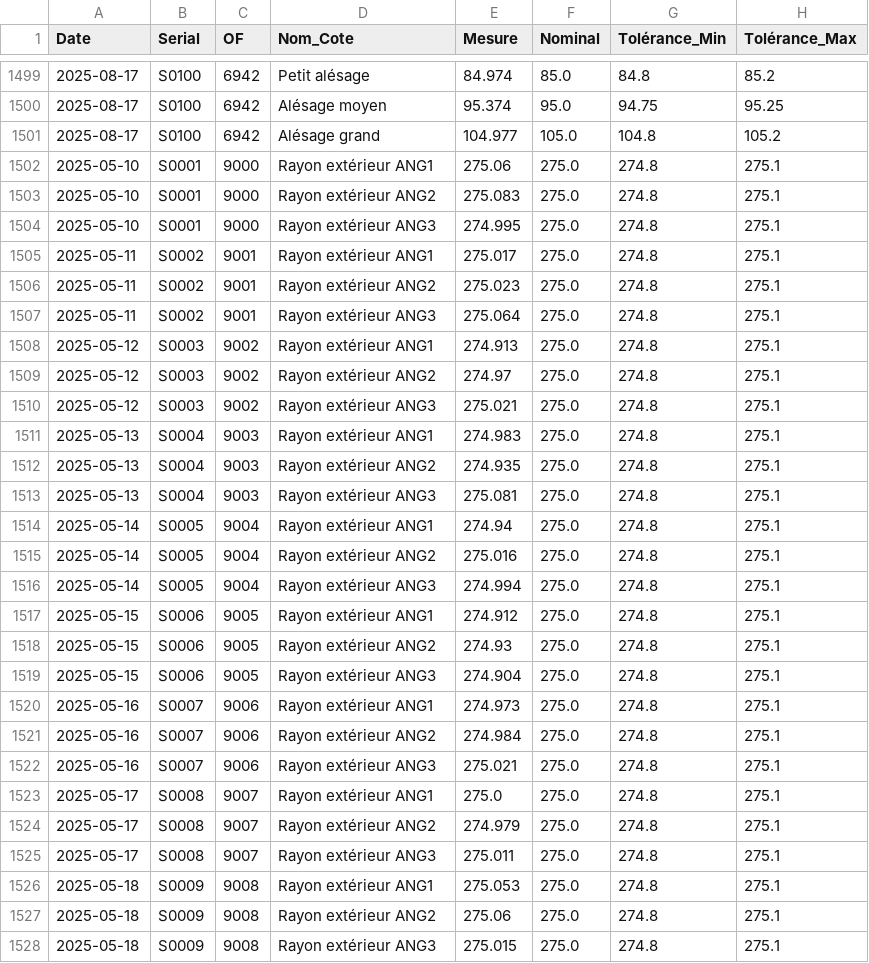
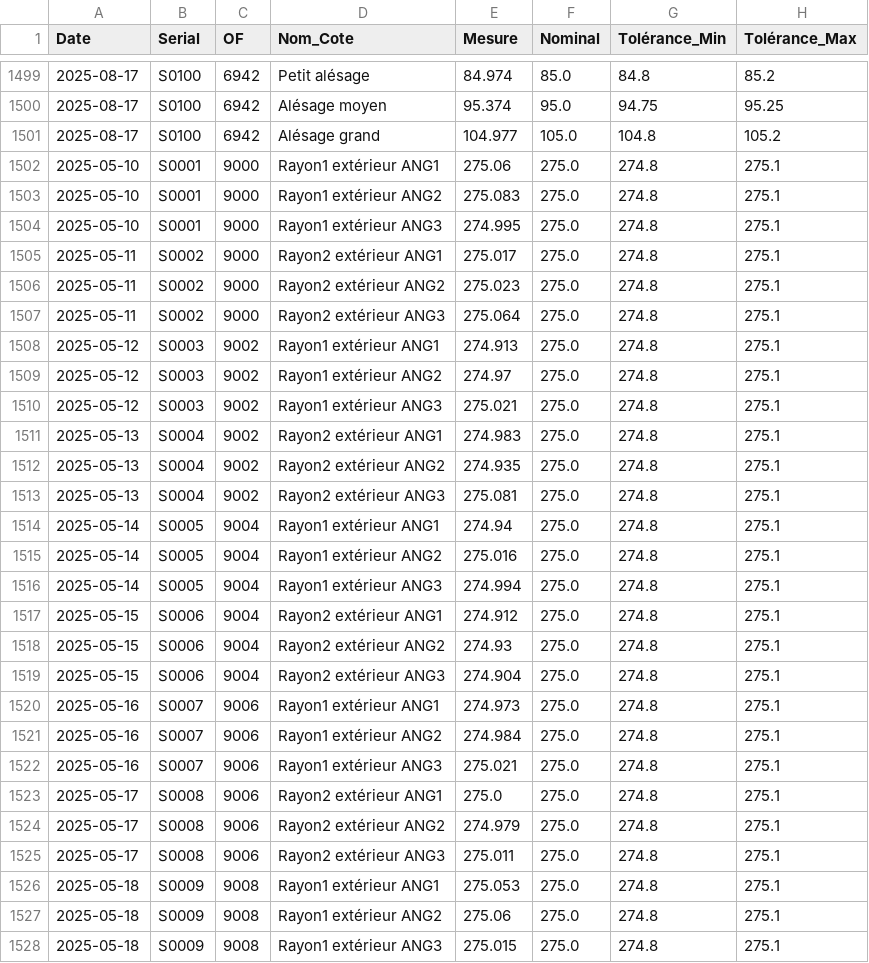
Before and after one commit to rricc22/freelance, a CSV file: Synthetique_data/simulation_mesures_metal_complet.csv, drawn as a sheet; only a part is shown, gaps mark what is left out; the diff covers the shown part only.

Commit message:
Refactor angle handling in Etude_dimensionnelle_dev.py and update simulation data
- Simplified the angle filtering logic in Etude_dimensionnelle_dev.py to check for non-null values in the "Angle_Degres" column before proceeding with analysis.
- Improved warning messages for missing or empty angle data.
- Updated simulation_mesures_metal_complet.csv to change the naming convention for rayons, adding a prefix to differentiate between types.
- Removed unnecessary lock files and ensured proper file updates in the data cleaning directory.

```diff
--- a/Synthetique_data/simulation_mesures_metal_complet.csv
+++ b/Synthetique_data/simulation_mesures_metal_complet.csv
@@ -1501,28 +1501,28 @@ Date,Serial,OF,Nom_Cote,Mesure,Nominal,Tolérance_Min,Tolérance_Max
 2025-08-17,S0100,6942,Alésage grand,104.977,105.0,104.8,105.2
-2025-05-10,S0001,9000,Rayon extérieur ANG1,275.06,275.0,274.8,275.1
-2025-05-10,S0001,9000,Rayon extérieur ANG2,275.083,275.0,274.8,275.1
-2025-05-10,S0001,9000,Rayon extérieur ANG3,274.995,275.0,274.8,275.1
-2025-05-11,S0002,9001,Rayon extérieur ANG1,275.017,275.0,274.8,275.1
-2025-05-11,S0002,9001,Rayon extérieur ANG2,275.023,275.0,274.8,275.1
-2025-05-11,S0002,9001,Rayon extérieur ANG3,275.064,275.0,274.8,275.1
-2025-05-12,S0003,9002,Rayon extérieur ANG1,274.913,275.0,274.8,275.1
-2025-05-12,S0003,9002,Rayon extérieur ANG2,274.97,275.0,274.8,275.1
-2025-05-12,S0003,9002,Rayon extérieur ANG3,275.021,275.0,274.8,275.1
-2025-05-13,S0004,9003,Rayon extérieur ANG1,274.983,275.0,274.8,275.1
-2025-05-13,S0004,9003,Rayon extérieur ANG2,274.935,275.0,274.8,275.1
-2025-05-13,S0004,9003,Rayon extérieur ANG3,275.081,275.0,274.8,275.1
-2025-05-14,S0005,9004,Rayon extérieur ANG1,274.94,275.0,274.8,275.1
-2025-05-14,S0005,9004,Rayon extérieur ANG2,275.016,275.0,274.8,275.1
-2025-05-14,S0005,9004,Rayon extérieur ANG3,274.994,275.0,274.8,275.1
-2025-05-15,S0006,9005,Rayon extérieur ANG1,274.912,275.0,274.8,275.1
-2025-05-15,S0006,9005,Rayon extérieur ANG2,274.93,275.0,274.8,275.1
-2025-05-15,S0006,9005,Rayon extérieur ANG3,274.904,275.0,274.8,275.1
-2025-05-16,S0007,9006,Rayon extérieur ANG1,274.973,275.0,274.8,275.1
-2025-05-16,S0007,9006,Rayon extérieur ANG2,274.984,275.0,274.8,275.1
-2025-05-16,S0007,9006,Rayon extérieur ANG3,275.021,275.0,274.8,275.1
-2025-05-17,S0008,9007,Rayon extérieur ANG1,275.0,275.0,274.8,275.1
-2025-05-17,S0008,9007,Rayon extérieur ANG2,274.979,275.0,274.8,275.1
-2025-05-17,S0008,9007,Rayon extérieur ANG3,275.011,275.0,274.8,275.1
-2025-05-18,S0009,9008,Rayon extérieur ANG1,275.053,275.0,274.8,275.1
-2025-05-18,S0009,9008,Rayon extérieur ANG2,275.06,275.0,274.8,275.1
-2025-05-18,S0009,9008,Rayon extérieur ANG3,275.015,275.0,274.8,275.1
+2025-05-10,S0001,9000,Rayon1 extérieur ANG1,275.06,275.0,274.8,275.1
+2025-05-10,S0001,9000,Rayon1 extérieur ANG2,275.083,275.0,274.8,275.1
+2025-05-10,S0001,9000,Rayon1 extérieur ANG3,274.995,275.0,274.8,275.1
+2025-05-11,S0002,9000,Rayon2 extérieur ANG1,275.017,275.0,274.8,275.1
+2025-05-11,S0002,9000,Rayon2 extérieur ANG2,275.023,275.0,274.8,275.1
+2025-05-11,S0002,9000,Rayon2 extérieur ANG3,275.064,275.0,274.8,275.1
+2025-05-12,S0003,9002,Rayon1 extérieur ANG1,274.913,275.0,274.8,275.1
+2025-05-12,S0003,9002,Rayon1 extérieur ANG2,274.97,275.0,274.8,275.1
+2025-05-12,S0003,9002,Rayon1 extérieur ANG3,275.021,275.0,274.8,275.1
+2025-05-13,S0004,9002,Rayon2 extérieur ANG1,274.983,275.0,274.8,275.1
+2025-05-13,S0004,9002,Rayon2 extérieur ANG2,274.935,275.0,274.8,275.1
+2025-05-13,S0004,9002,Rayon2 extérieur ANG3,275.081,275.0,274.8,275.1
+2025-05-14,S0005,9004,Rayon1 extérieur ANG1,274.94,275.0,274.8,275.1
+2025-05-14,S0005,9004,Rayon1 extérieur ANG2,275.016,275.0,274.8,275.1
+2025-05-14,S0005,9004,Rayon1 extérieur ANG3,274.994,275.0,274.8,275.1
+2025-05-15,S0006,9004,Rayon2 extérieur ANG1,274.912,275.0,274.8,275.1
+2025-05-15,S0006,9004,Rayon2 extérieur ANG2,274.93,275.0,274.8,275.1
+2025-05-15,S0006,9004,Rayon2 extérieur ANG3,274.904,275.0,274.8,275.1
+2025-05-16,S0007,9006,Rayon1 extérieur ANG1,274.973,275.0,274.8,275.1
+2025-05-16,S0007,9006,Rayon1 extérieur ANG2,274.984,275.0,274.8,275.1
+2025-05-16,S0007,9006,Rayon1 extérieur ANG3,275.021,275.0,274.8,275.1
+2025-05-17,S0008,9006,Rayon2 extérieur ANG1,275.0,275.0,274.8,275.1
+2025-05-17,S0008,9006,Rayon2 extérieur ANG2,274.979,275.0,274.8,275.1
+2025-05-17,S0008,9006,Rayon2 extérieur ANG3,275.011,275.0,274.8,275.1
+2025-05-18,S0009,9008,Rayon1 extérieur ANG1,275.053,275.0,274.8,275.1
+2025-05-18,S0009,9008,Rayon1 extérieur ANG2,275.06,275.0,274.8,275.1
+2025-05-18,S0009,9008,Rayon1 extérieur ANG3,275.015,275.0,274.8,275.1
```
Also changed, not shown: 96 edited cells elsewhere in this file, 4 other files.
